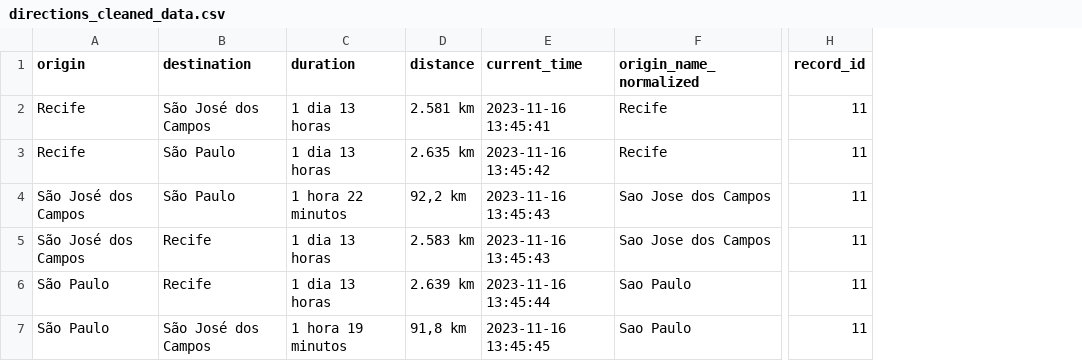
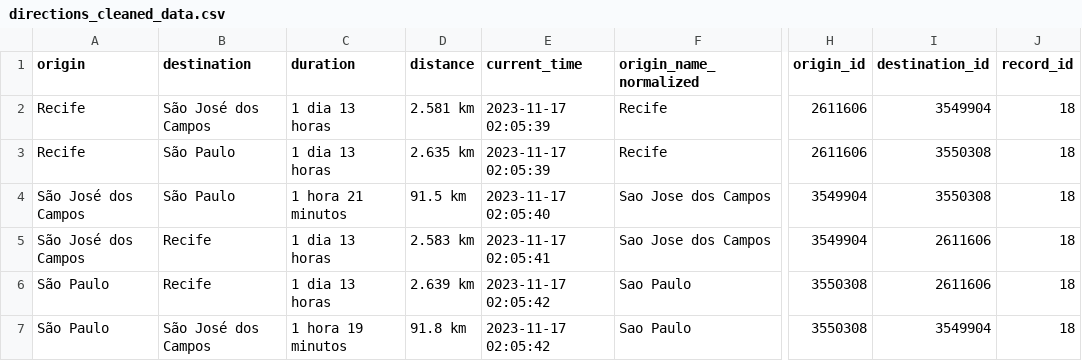
Before and after one commit to samurai-py/weather-traffic-etl, a CSV file: data/directions_cleaned_data.csv, drawn as a sheet; only a part is shown, gaps mark what is left out; addresses are those after the commit; the diff names each change by its address in the sheet, - before the commit and + after, or states it on an @@ line.

```diff
--- a/data/directions_cleaned_data.csv
+++ b/data/directions_cleaned_data.csv
+column H (origin_id), rows 2-7: 2611606 | 2611606 | 3549904 | 3549904 | 3550308 | 3550308
+column I (destination_id), rows 2-7: 3549904 | 3550308 | 3550308 | 2611606 | 2611606 | 3549904
-E2 (current_time): 2023-11-16 13:45:41
+E2 (current_time): 2023-11-17 02:05:39
-J2:J7 (record_id): 11
+J2:J7 (record_id): 18
-E3 (current_time): 2023-11-16 13:45:42
+E3 (current_time): 2023-11-17 02:05:39
-C4 (duration): 1 hora 22 minutos
+C4 (duration): 1 hora 21 minutos
-D4 (distance): 92,2 km
+D4 (distance): 91.5 km
-E4 (current_time): 2023-11-16 13:45:43
+E4 (current_time): 2023-11-17 02:05:40
-E5 (current_time): 2023-11-16 13:45:43
+E5 (current_time): 2023-11-17 02:05:41
-E6 (current_time): 2023-11-16 13:45:44
+E6 (current_time): 2023-11-17 02:05:42
-D7 (distance): 91,8 km
+D7 (distance): 91.8 km
-E7 (current_time): 2023-11-16 13:45:45
+E7 (current_time): 2023-11-17 02:05:42
```
Also changed, not shown: data/directions_raw_data.csv, data/records.csv, 20 other files.
